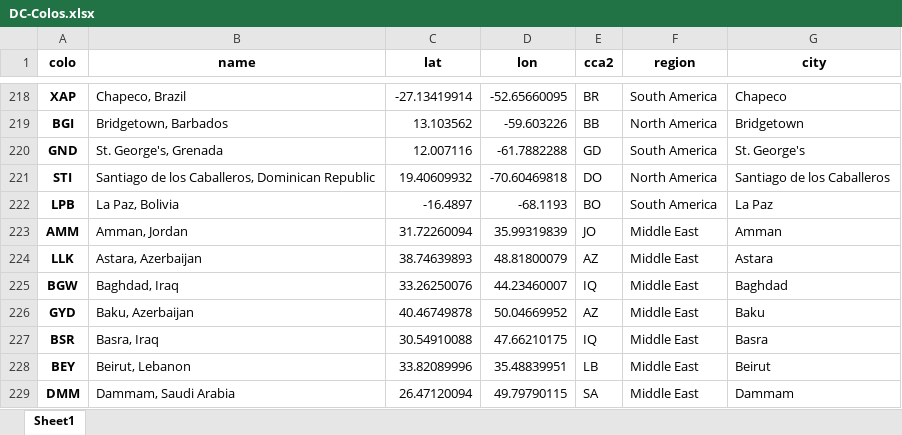
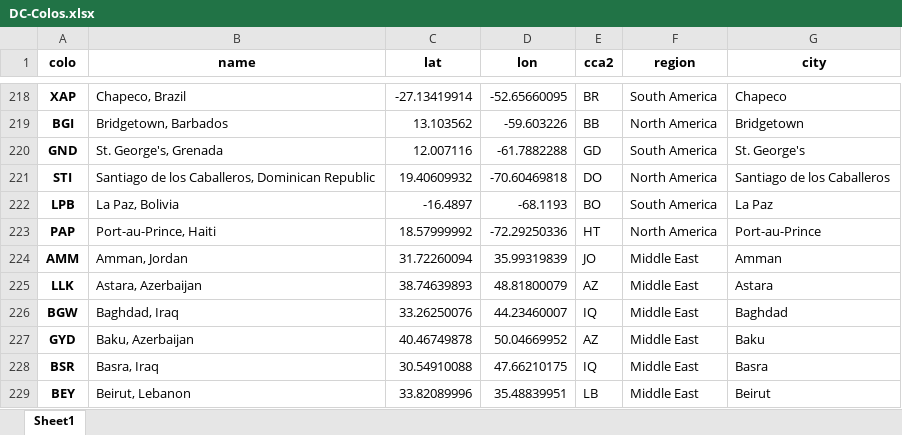
Before and after one commit to Netrvin/cloudflare-colo-list, an Excel workbook: DC-Colos.xlsx, sheet Sheet1, drawn as a sheet; only a part is shown, gaps mark what is left out; the shorter side is filled out with more unchanged rows; values as stored, in another font and other column widths than the file's, no borders; the diff names each change by its address in the sheet, - before the commit and + after, or states it on an @@ line.

```diff
--- a/DC-Colos.xlsx (sheet Sheet1)
+++ b/DC-Colos.xlsx (sheet Sheet1)
+row 223: PAP | Port-au-Prince, Haiti | 18.57999992 | -72.29250336 | HT | North America | Port-au-Prince
```
Also changed, not shown: 3 other files.
